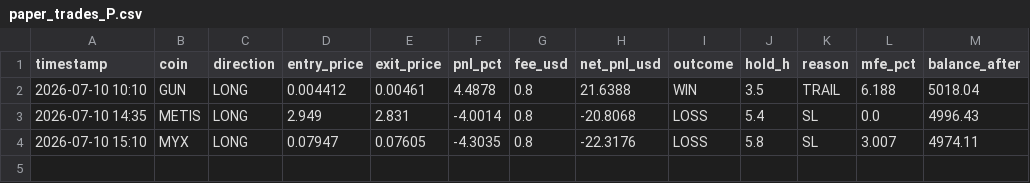
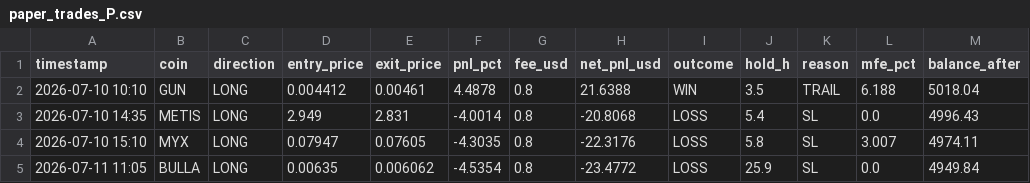
Before and after one commit to AlexeyKharin06/bots-cluster-, a CSV file: memory/trade/paper_v1/paper_trades_P.csv, drawn as a sheet; the diff names each change by its address in the sheet, - before the commit and + after, or states it on an @@ line.

```diff
--- a/memory/trade/paper_v1/paper_trades_P.csv
+++ b/memory/trade/paper_v1/paper_trades_P.csv
+row 5: 2026-07-11 11:05 | BULLA | LONG | 0.00635 | 0.006062 | -4.5354 | 0.8 | -23.4772 | LOSS | 25.9 | SL | 0.0 | 4949.84
```
Also changed, not shown: memory/trade/paper_v1/paper_trades_N.csv, memory/trade/paper_v1/paper_trades_O.csv, 15 other files.
